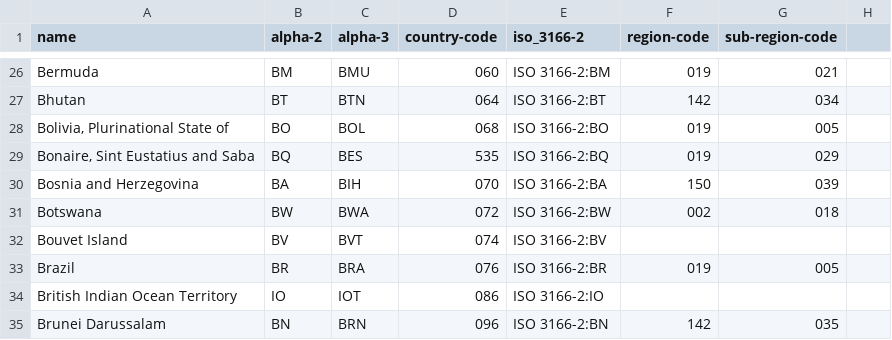
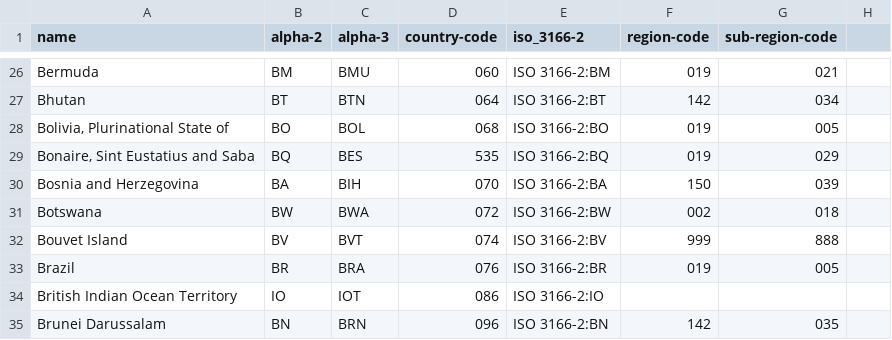
Before and after one commit to hyperboreans/ISO-3166-Countries-with-Regional-Codes, a CSV file: all/all.csv, drawn as a sheet; only a part is shown, gaps mark what is left out.

Commit message:
adding arbitrary Antarctica codes to line 32

```diff
--- a/all/all.csv
+++ b/all/all.csv
@@ -31,3 +31,3 @@ Bosnia and Herzegovina,BA,BIH,070,ISO 3166-2:BA,150,039
 Botswana,BW,BWA,072,ISO 3166-2:BW,002,018
-Bouvet Island,BV,BVT,074,ISO 3166-2:BV
+Bouvet Island,BV,BVT,074,ISO 3166-2:BV,999,888
 Brazil,BR,BRA,076,ISO 3166-2:BR,019,005
```
